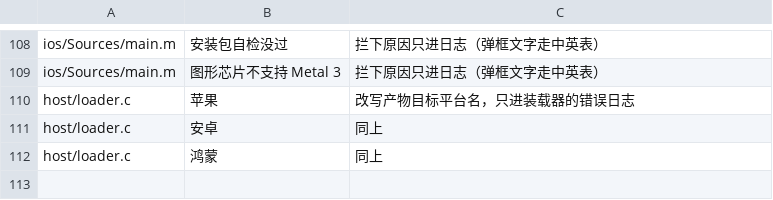
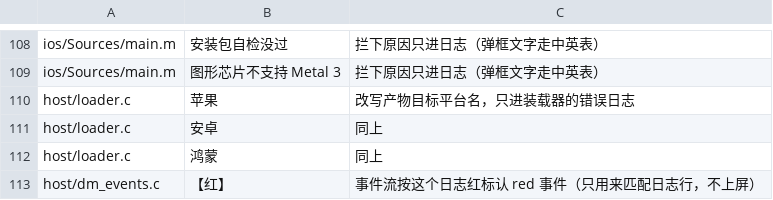
Before and after one commit to PowerBeef/d2r-metal, a TSV file: dm/i18n/literal_whitelist.tsv, drawn as a sheet; only a part is shown, gaps mark what is left out.

```diff
--- a/dm/i18n/literal_whitelist.tsv
+++ b/dm/i18n/literal_whitelist.tsv
@@ -112 +112,2 @@ host/loader.c	安卓	同上
 host/loader.c	鸿蒙	同上
+host/dm_events.c	【红】	事件流按这个日志红标认 red 事件（只用来匹配日志行，不上屏）
```
Also changed, not shown: 27 other files.
